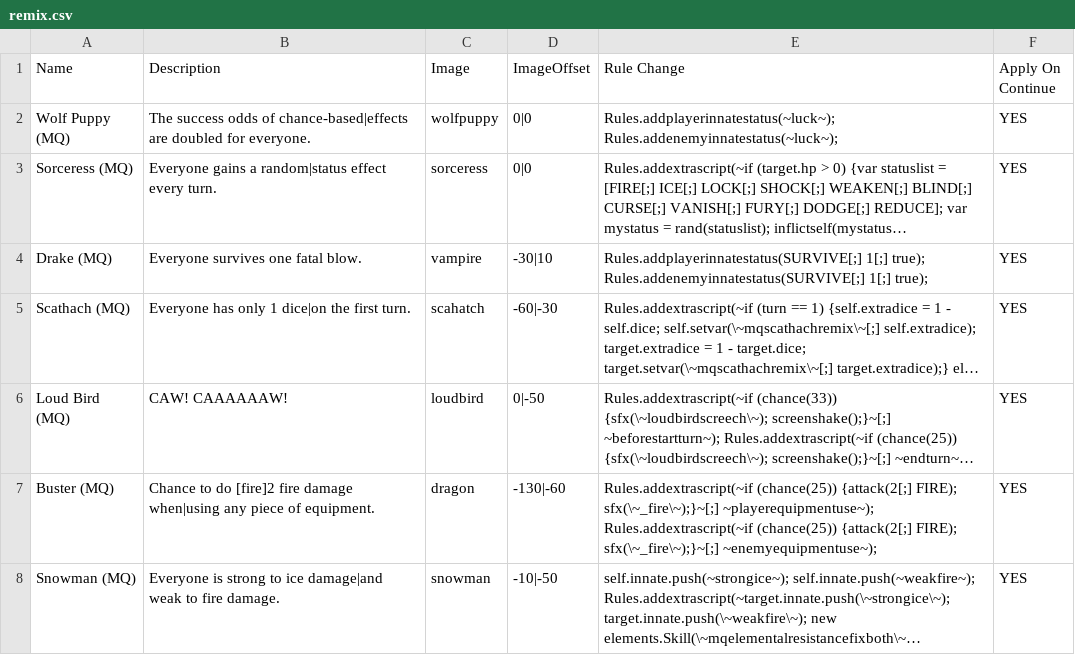
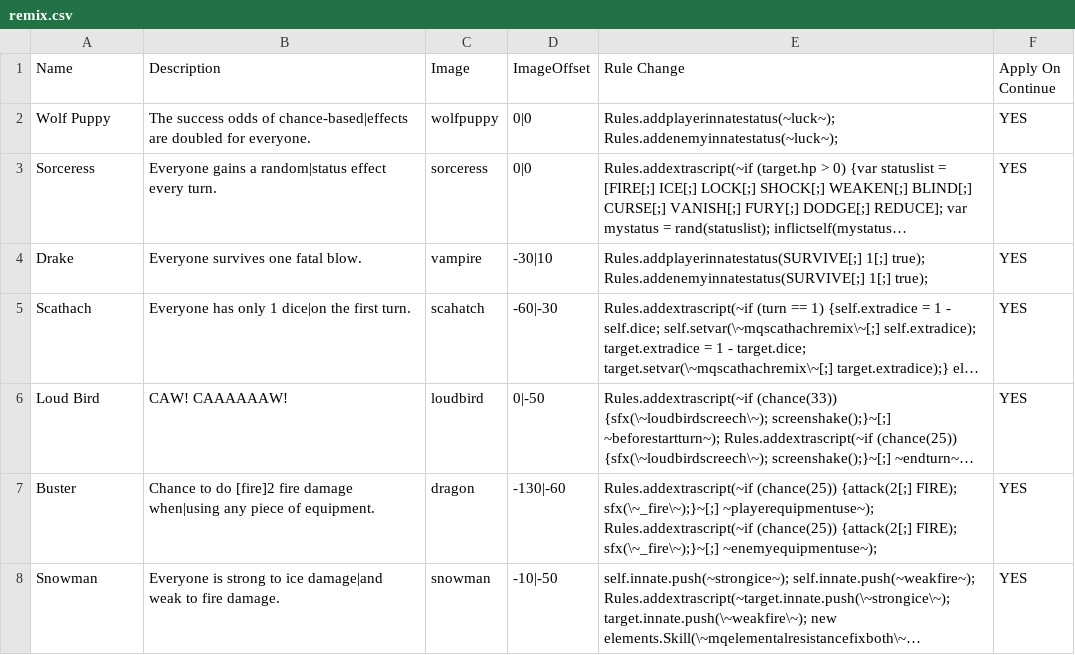
Before and after one commit to plasmaster09/Jester-Bonus-World, a CSV file: _append/data/text/remix.csv, drawn as a sheet; only a part is shown; long unchanged cells end in …; the diff covers the shown part only; the diff names each change by its address in the sheet, - before the commit and + after, or states it on an @@ line.

```diff
--- a/_append/data/text/remix.csv
+++ b/_append/data/text/remix.csv
-A2 (Name): Wolf Puppy (MQ)
+A2 (Name): Wolf Puppy
-A3 (Name): Sorceress (MQ)
+A3 (Name): Sorceress
-A4 (Name): Drake (MQ)
+A4 (Name): Drake
-A5 (Name): Scathach (MQ)
+A5 (Name): Scathach
-A6 (Name): Loud Bird (MQ)
+A6 (Name): Loud Bird
-A7 (Name): Buster (MQ)
+A7 (Name): Buster
-A8 (Name): Snowman (MQ)
+A8 (Name): Snowman
```
Also changed, not shown: 3 added rows, 7 removed rows and 70 edited cells elsewhere in this file, _append/data/text/equipment.csv, _append/data/text/statuseffects.csv, 5 other files.
